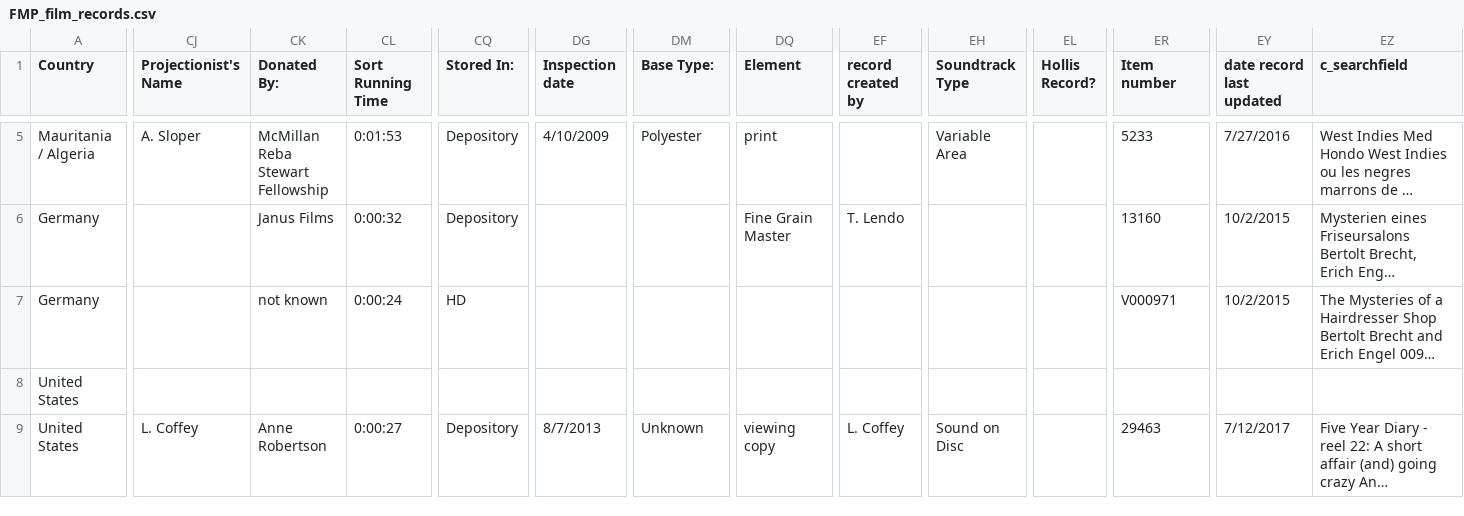
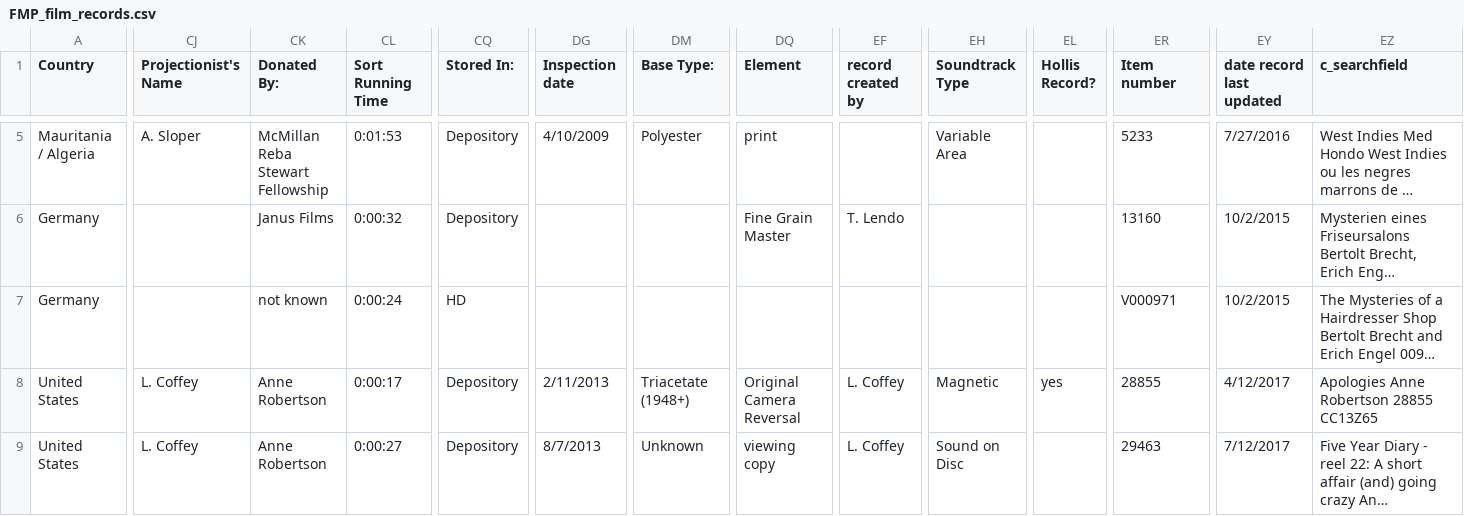
Before and after one commit to HLITS/LD4L_Film_Ontology, a CSV file: conversion test files/FMP_film_records.csv, drawn as a sheet; only a part is shown, gaps mark what is left out; long unchanged cells end in …; the diff covers the shown part only; the diff names each change by its address in the sheet, - before the commit and + after, or states it on an @@ line.

Commit message:
Add missing data from Anne Charlotte Robertson items

```diff
--- a/conversion test files/FMP_film_records.csv
+++ b/conversion test files/FMP_film_records.csv
-CJ8 (Projectionist's Name): (empty)
+CJ8 (Projectionist's Name): L. Coffey
-CK8 (Donated By:): (empty)
+CK8 (Donated By:): Anne Robertson
-CL8 (Sort Running Time): (empty)
+CL8 (Sort Running Time): 0:00:17
-CQ8 (Stored In:): (empty)
+CQ8 (Stored In:): Depository
-DG8 (Inspection date): (empty)
+DG8 (Inspection date): 2/11/2013
-DM8 (Base Type:): (empty)
+DM8 (Base Type:): Triacetate (1948+)
-DQ8 (Element): (empty)
+DQ8 (Element): Original Camera Reversal
-EF8 (record created by): (empty)
+EF8 (record created by): L. Coffey
-EH8 (Soundtrack Type): (empty)
+EH8 (Soundtrack Type): Magnetic
-EL8 (Hollis Record?): (empty)
+EL8 (Hollis Record?): yes
-ER8 (Item number): (empty)
+ER8 (Item number): 28855
-EY8 (date record last updated): (empty)
+EY8 (date record last updated): 4/12/2017
-EZ8 (c_searchfield): (empty)
+EZ8 (c_searchfield): Apologies Anne Robertson 28855 CC13Z65
```
Also changed, not shown: 14 edited cells elsewhere in this file.
